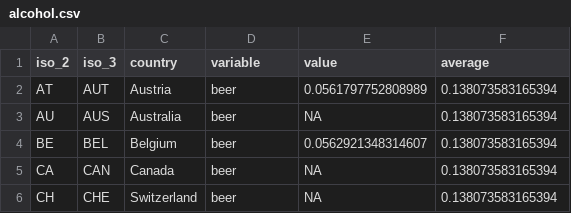
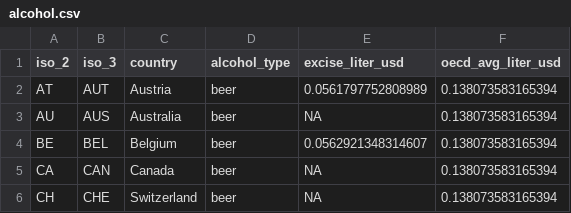
Before and after one commit to TaxFoundation/consumption-taxes, a CSV file: final_outputs/alcohol.csv, drawn as a sheet; only a part is shown.

```diff
--- a/final_outputs/alcohol.csv
+++ b/final_outputs/alcohol.csv
@@ -1,2 +1,2 @@
-"iso_2","iso_3","country","variable","value","average"
+"iso_2","iso_3","country","alcohol_type","excise_liter_usd","oecd_avg_liter_usd"
 "AT","AUT","Austria","beer",0.0561797752808989,0.138073583165394
```
Also changed, not shown: 2 other files.
